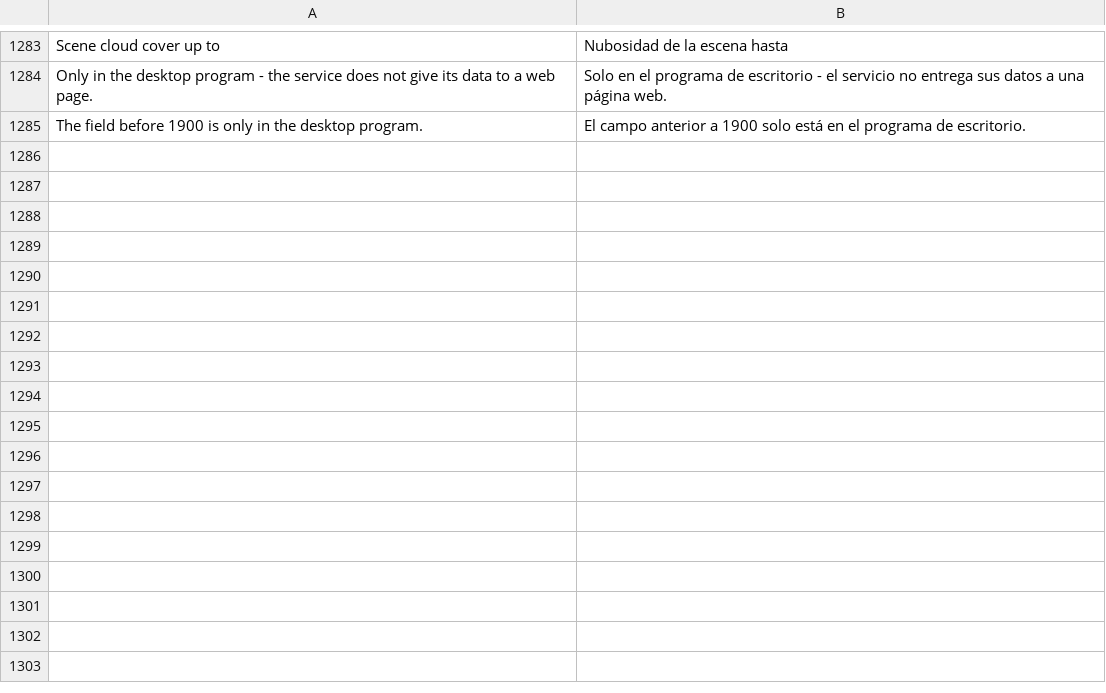
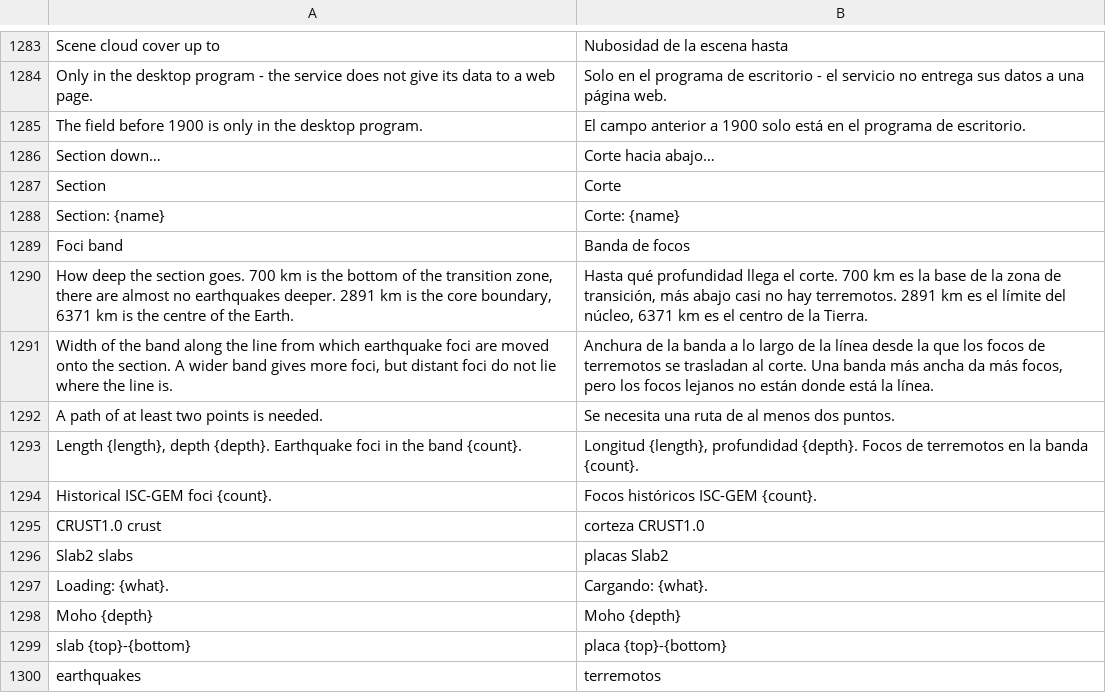
Before and after one commit to Valery35/planetx-lite, a TSV file: crates/ui/i18n/es.tsv, drawn as a sheet; only a part is shown, gaps mark what is left out.

```diff
--- a/crates/ui/i18n/es.tsv
+++ b/crates/ui/i18n/es.tsv
@@ -1285 +1285,16 @@ Only in the desktop program - the service does not give its data to a web page.
 The field before 1900 is only in the desktop program.	El campo anterior a 1900 solo está en el programa de escritorio.
+Section down…	Corte hacia abajo…
+Section	Corte
+Section: {name}	Corte: {name}
+Foci band	Banda de focos
+How deep the section goes. 700 km is the bottom of the transition zone, there are almost no earthquakes deeper. 2891 km is the core boundary, 6371 km is the centre of the Earth.	Hasta qué profundidad llega el corte. 700 km es la base de la zona de transición, más abajo casi no hay terremotos. 2891 km es el límite del núcleo, 6371 km es el centro de la Tierra.
+Width of the band along the line from which earthquake foci are moved onto the section. A wider band gives more foci, but distant foci do not lie where the line is.	Anchura de la banda a lo largo de la línea desde la que los focos de terremotos se trasladan al corte. Una banda más ancha da más focos, pero los focos lejanos no están donde está la línea.
+A path of at least two points is needed.	Se necesita una ruta de al menos dos puntos.
+Length {length}, depth {depth}. Earthquake foci in the band {count}.	Longitud {length}, profundidad {depth}. Focos de terremotos en la banda {count}.
+Historical ISC-GEM foci {count}.	Focos históricos ISC-GEM {count}.
+CRUST1.0 crust	corteza CRUST1.0
+Slab2 slabs	placas Slab2
+Loading: {what}.	Cargando: {what}.
+Moho {depth}	Moho {depth}
+slab {top}-{bottom}	placa {top}-{bottom}
+earthquakes	terremotos
```
Also changed, not shown: crates/ui/i18n/fr.tsv, crates/ui/i18n/it.tsv, 27 other files.
